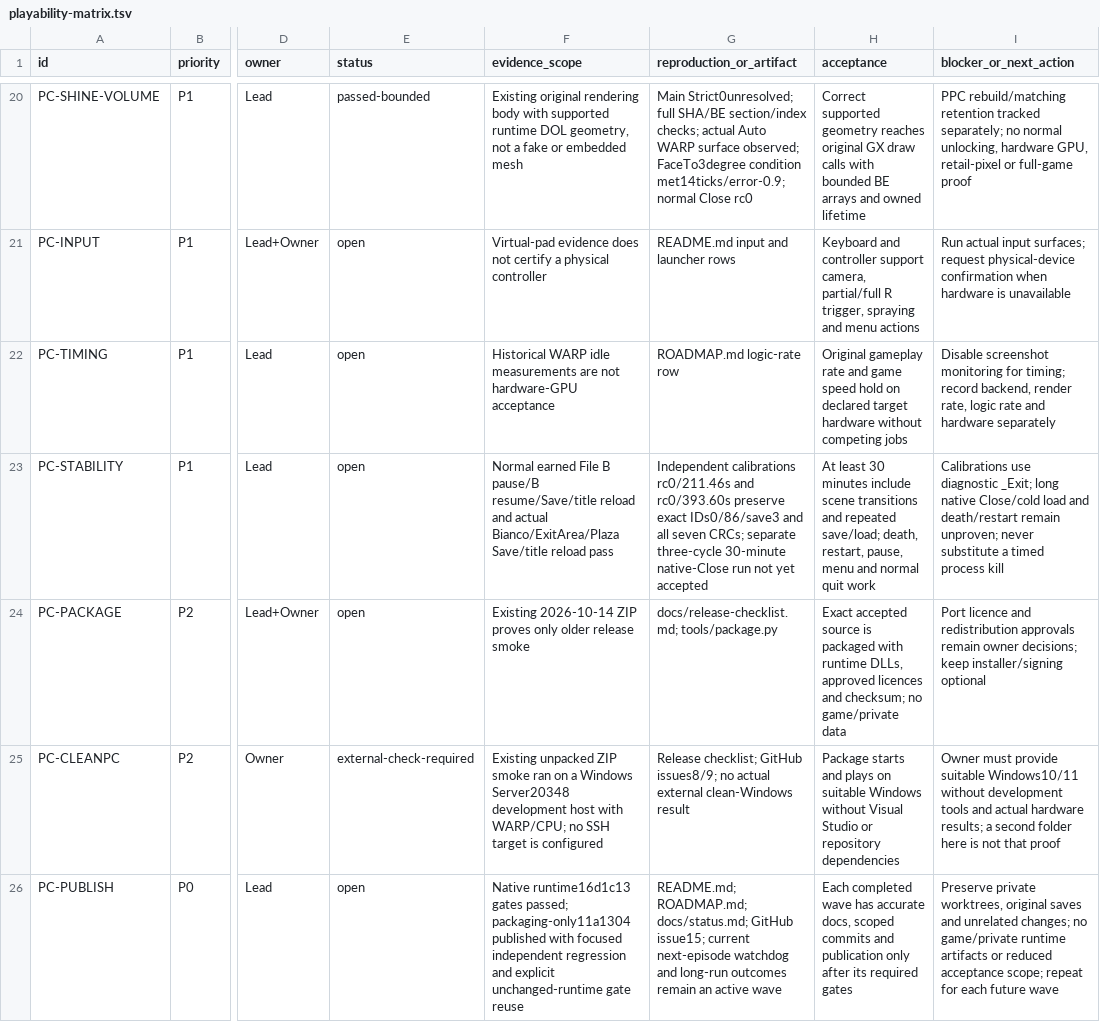
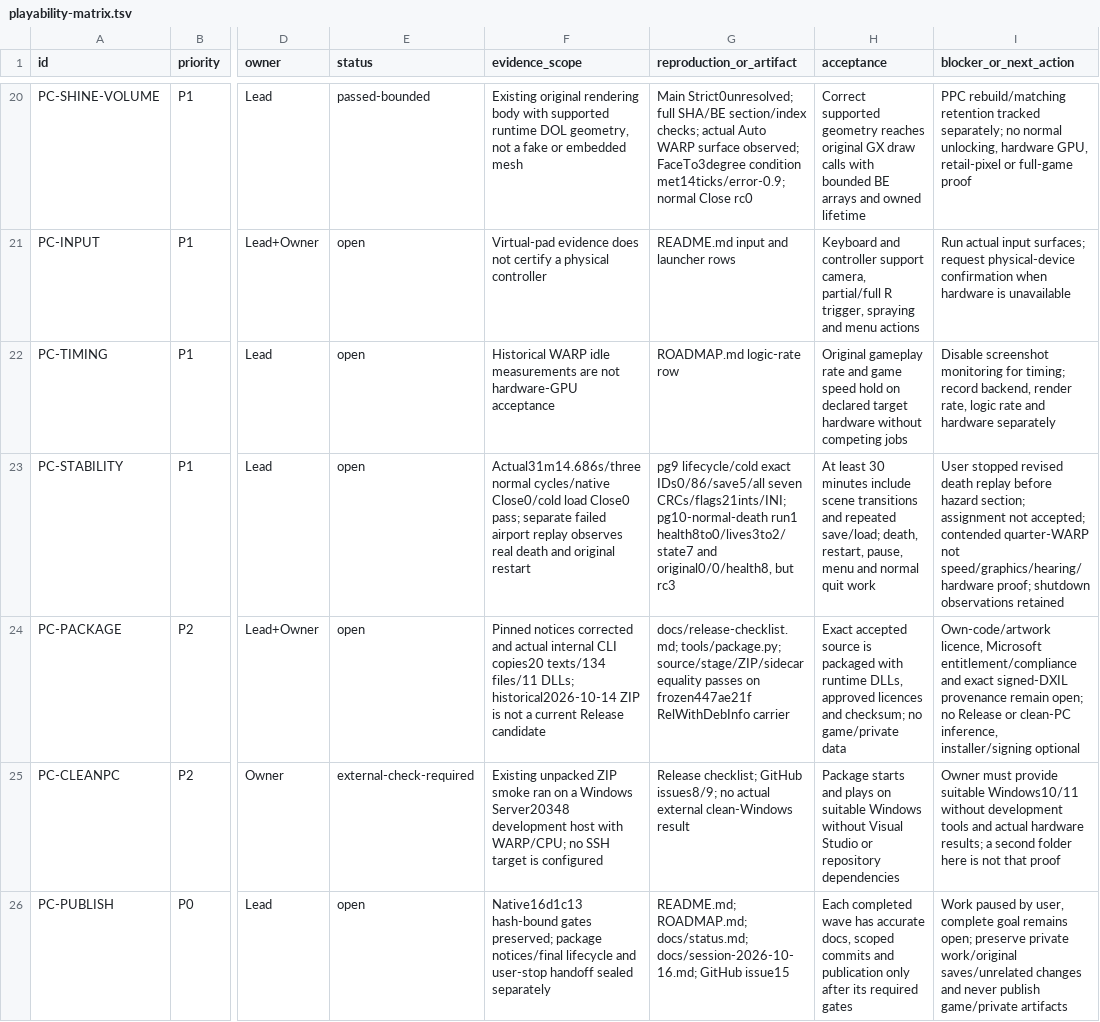
Before and after one commit to Astrr00/SMSunshinePC, a TSV file: sunshine-pc/docs/playability-matrix.tsv, drawn as a sheet; only a part is shown, gaps mark what is left out; the diff names each change by its address in the sheet, - before the commit and + after, or states it on an @@ line.

Commit message:
chore(port): seal verified notices and session handoff
Keep complete pinned dependency notices and four required package mappings; normalize copied nod notice line endings without changing wording. Record actual 31-minute normal scene/save/load lifecycle, native Close and byte-preserved cold load. Preserve unresolved intermittent enemy watchdog, separate ramp automation limit and interrupted death replay. Stop all owned jobs and retain every unfinished full-port acceptance item for the next explicit user-authorized session. No native C++/header/flag changes, new native build, game data or release approval.

```diff
--- a/sunshine-pc/docs/playability-matrix.tsv
+++ b/sunshine-pc/docs/playability-matrix.tsv
-F23 (evidence_scope): Normal earned File B pause/B resume/Save/title reload and actual Bianco/ExitArea/Plaza Save/title reload pass
+F23 (evidence_scope): Actual31m14.686s/three normal cycles/native Close0/cold load Close0 pass; separate failed airport replay observes real death and original restart
-G23 (reproduction_or_artifact): Independent calibrations rc0/211.46s and rc0/393.60s preserve exact IDs0/86/save3 and all seven CRCs; separate three-cycle 30-minute native-Close run not yet accepted
+G23 (reproduction_or_artifact): pg9 lifecycle/cold exact IDs0/86/save5/all seven CRCs/flags21ints/INI; pg10-normal-death run1 health8to0/lives3to2/state7 and original0/0/health8, but rc3
-I23 (blocker_or_next_action): Calibrations use diagnostic _Exit; long native Close/cold load and death/restart remain unproven; never substitute a timed process kill
+I23 (blocker_or_next_action): User stopped revised death replay before hazard section; assignment not accepted; contended quarter-WARP not speed/graphics/hearing/hardware proof; shutdown observations retained
-F24 (evidence_scope): Existing 2026-10-14 ZIP proves only older release smoke
+F24 (evidence_scope): Pinned notices corrected and actual internal CLI copies20 texts/134 files/11 DLLs; historical2026-10-14 ZIP is not a current Release candidate
-G24 (reproduction_or_artifact): docs/release-checklist.md; tools/package.py
+G24 (reproduction_or_artifact): docs/release-checklist.md; tools/package.py; source/stage/ZIP/sidecar equality passes on frozen447ae21f RelWithDebInfo carrier
-I24 (blocker_or_next_action): Port licence and redistribution approvals remain owner decisions; keep installer/signing optional
+I24 (blocker_or_next_action): Own-code/artwork licence, Microsoft entitlement/compliance and exact signed-DXIL provenance remain open; no Release or clean-PC inference, installer/signing optional
-F26 (evidence_scope): Native runtime16d1c13 gates passed; packaging-only11a1304 published with focused independent regression and explicit unchanged-runtime gate reuse
+F26 (evidence_scope): Native16d1c13 hash-bound gates preserved; package notices/final lifecycle and user-stop handoff sealed separately
-G26 (reproduction_or_artifact): …ROADMAP.md; docs/status.md; GitHub issue15; current next-episode watchdog and long-run outcomes remain an active wave
+G26 (reproduction_or_artifact): …ROADMAP.md; docs/status.md; docs/session-2026-10-16.md; GitHub issue15
-I26 (blocker_or_next_action): Preserve private worktrees, original saves and unrelated changes; no game/private runtime artifacts or reduced acceptance scope; repeat for each future wave
+I26 (blocker_or_next_action): Work paused by user, complete goal remains open; preserve private work/original saves/unrelated changes and never publish game/private artifacts
```
Also changed, not shown: 10 other files.
